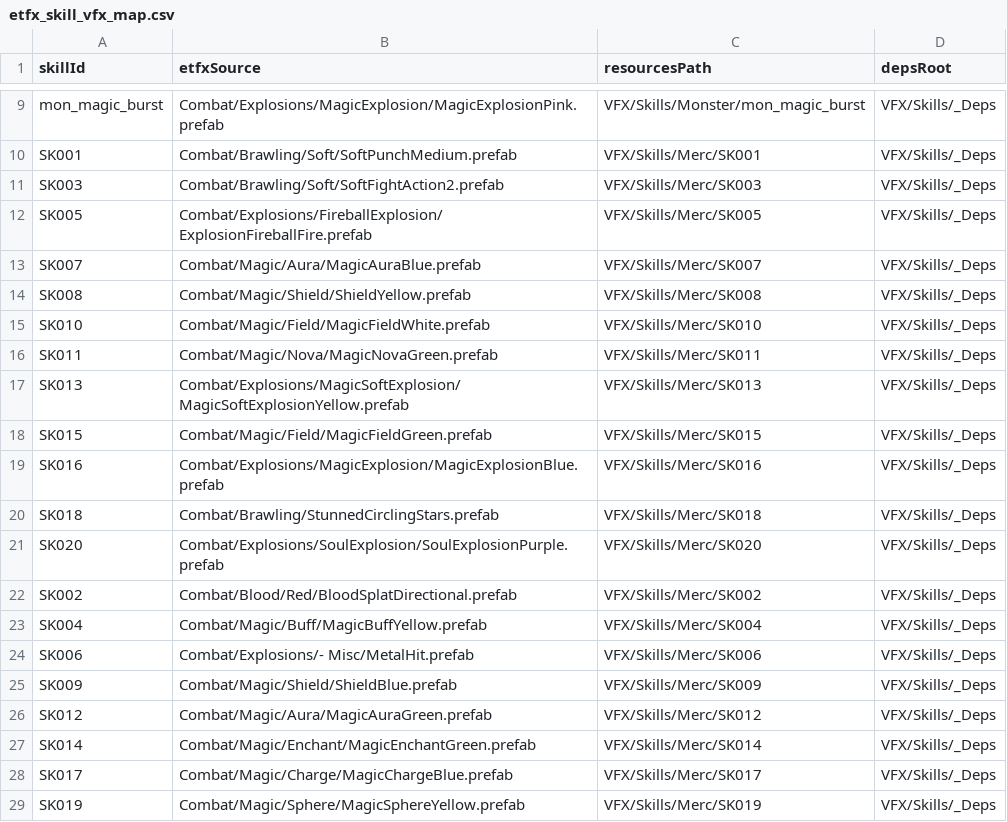
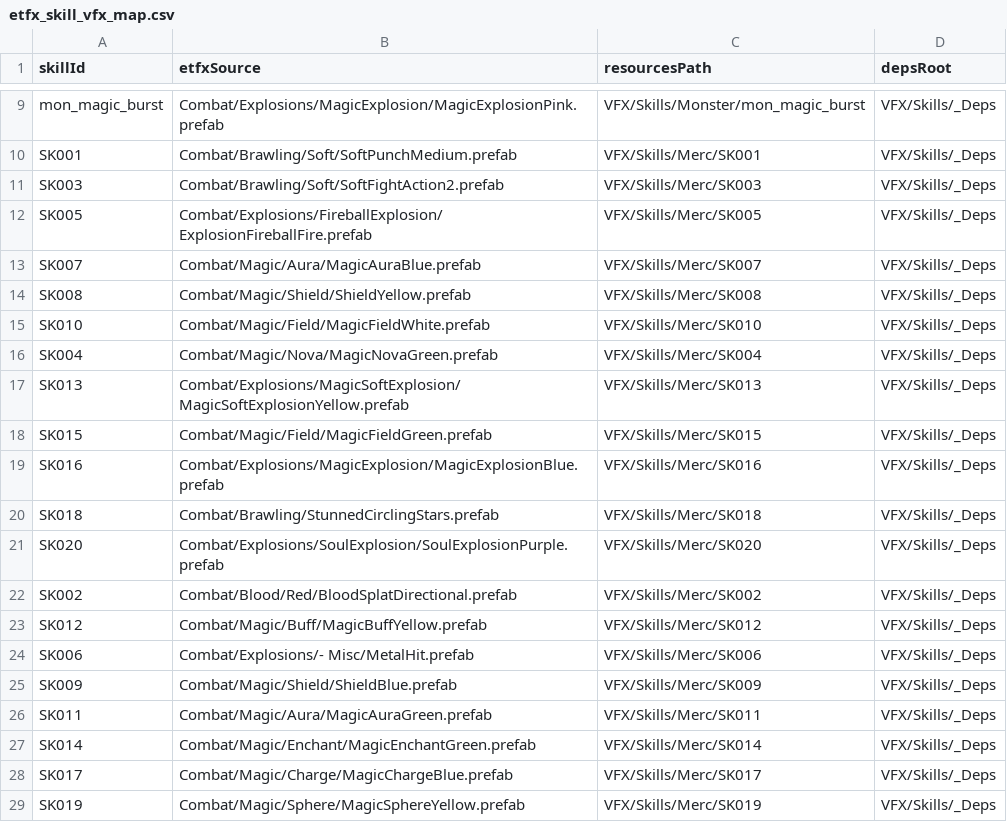
Before and after one commit to fbi02042026/-game, a CSV file: Assets/Resources/VFX/Skills/etfx_skill_vfx_map.csv, drawn as a sheet; only a part is shown, gaps mark what is left out.

```diff
--- a/Assets/Resources/VFX/Skills/etfx_skill_vfx_map.csv
+++ b/Assets/Resources/VFX/Skills/etfx_skill_vfx_map.csv
@@ -15,3 +15,3 @@ SK008,Combat/Magic/Shield/ShieldYellow.prefab,VFX/Skills/Merc/SK008,VFX/Skills/_
 SK010,Combat/Magic/Field/MagicFieldWhite.prefab,VFX/Skills/Merc/SK010,VFX/Skills/_Deps
-SK011,Combat/Magic/Nova/MagicNovaGreen.prefab,VFX/Skills/Merc/SK011,VFX/Skills/_Deps
+SK004,Combat/Magic/Nova/MagicNovaGreen.prefab,VFX/Skills/Merc/SK004,VFX/Skills/_Deps
 SK013,Combat/Explosions/MagicSoftExplosion/MagicSoftExplosionYellow.prefab,VFX/Skills/Merc/SK013,VFX/Skills/_Deps
@@ -22,6 +22,6 @@ SK020,Combat/Explosions/SoulExplosion/SoulExplosionPurple.prefab,VFX/Skills/Merc
 SK002,Combat/Blood/Red/BloodSplatDirectional.prefab,VFX/Skills/Merc/SK002,VFX/Skills/_Deps
-SK004,Combat/Magic/Buff/MagicBuffYellow.prefab,VFX/Skills/Merc/SK004,VFX/Skills/_Deps
+SK012,Combat/Magic/Buff/MagicBuffYellow.prefab,VFX/Skills/Merc/SK012,VFX/Skills/_Deps
 SK006,Combat/Explosions/- Misc/MetalHit.prefab,VFX/Skills/Merc/SK006,VFX/Skills/_Deps
 SK009,Combat/Magic/Shield/ShieldBlue.prefab,VFX/Skills/Merc/SK009,VFX/Skills/_Deps
-SK012,Combat/Magic/Aura/MagicAuraGreen.prefab,VFX/Skills/Merc/SK012,VFX/Skills/_Deps
+SK011,Combat/Magic/Aura/MagicAuraGreen.prefab,VFX/Skills/Merc/SK011,VFX/Skills/_Deps
 SK014,Combat/Magic/Enchant/MagicEnchantGreen.prefab,VFX/Skills/Merc/SK014,VFX/Skills/_Deps
```
Also changed, not shown: Assets/Data/Source/Tables/merc_skill_map.csv, Assets/Data/Source/Tables/merc_skills.csv, 53 other files.
